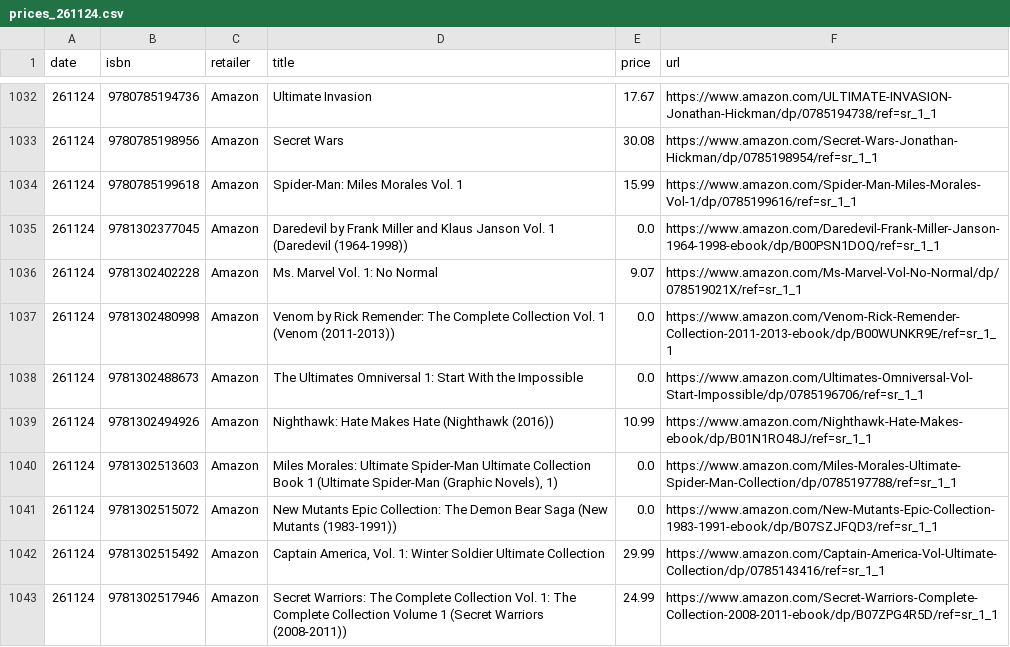
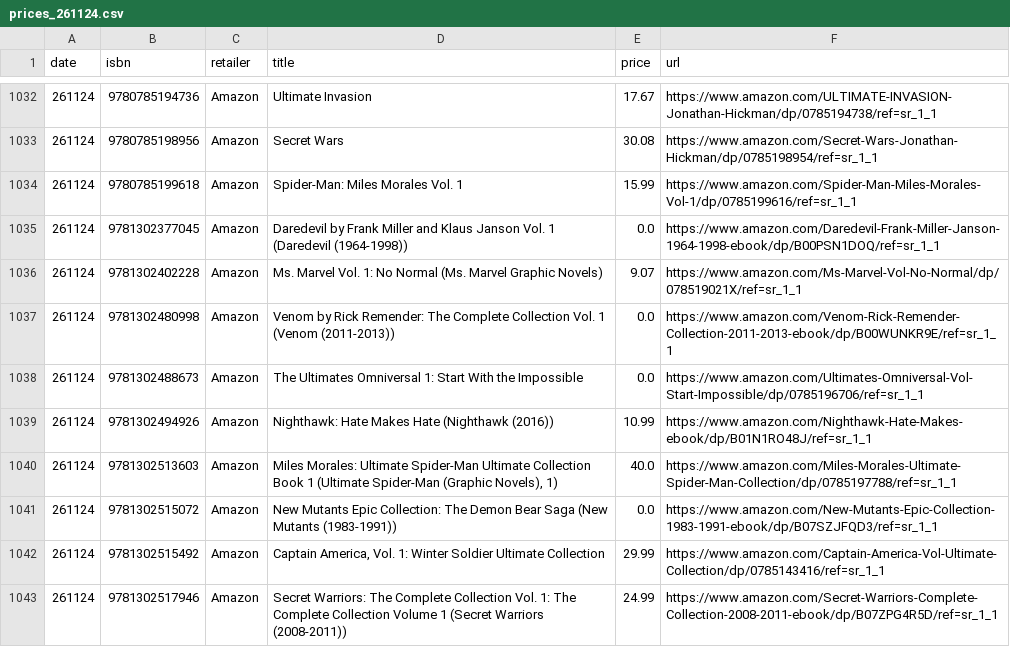
Before and after one commit to grayespinoza/graphic-novel-price-database, a CSV file: prices/prices_261124.csv, drawn as a sheet; only a part is shown, gaps mark what is left out; the diff covers the shown part only.

```diff
--- a/prices/prices_261124.csv
+++ b/prices/prices_261124.csv
@@ -1035,3 +1035,3 @@ date,isbn,retailer,title,price,url
 261124,9781302377045,Amazon,Daredevil by Frank Miller and Klaus Janson Vol. 1 (Daredevil (1964-1998)),0.0,https://www.amazon.com/Daredevil-Frank-Miller-Janson-1964-1998-ebook/dp/B00PSN1DOQ/ref=sr_1_1
-261124,9781302402228,Amazon,Ms. Marvel Vol. 1: No Normal,9.07,https://www.amazon.com/Ms-Marvel-Vol-No-Normal/dp/078519021X/ref=sr_1_1
+261124,9781302402228,Amazon,Ms. Marvel Vol. 1: No Normal (Ms. Marvel Graphic Novels),9.07,https://www.amazon.com/Ms-Marvel-Vol-No-Normal/dp/078519021X/ref=sr_1_1
 261124,9781302480998,Amazon,Venom by Rick Remender: The Complete Collection Vol. 1 (Venom (2011-2013)),0.0,https://www.amazon.com/Venom-Rick-Remender-Collection-2011-2013-ebook/dp/B00WUNKR9E/ref=sr_1_1
@@ -1039,3 +1039,3 @@ date,isbn,retailer,title,price,url
 261124,9781302494926,Amazon,Nighthawk: Hate Makes Hate (Nighthawk (2016)),10.99,https://www.amazon.com/Nighthawk-Hate-Makes-ebook/dp/B01N1RO48J/ref=sr_1_1
-261124,9781302513603,Amazon,"Miles Morales: Ultimate Spider-Man Ultimate Collection Book 1 (Ultimate Spider-Man (Graphic Novels), 1)",0.0,https://www.amazon.com/Miles-Morales-Ultimate-Spider-Man-Collection/dp/0785197788/ref=sr_1_1
+261124,9781302513603,Amazon,"Miles Morales: Ultimate Spider-Man Ultimate Collection Book 1 (Ultimate Spider-Man (Graphic Novels), 1)",40.0,https://www.amazon.com/Miles-Morales-Ultimate-Spider-Man-Collection/dp/0785197788/ref=sr_1_1
 261124,9781302515072,Amazon,New Mutants Epic Collection: The Demon Bear Saga (New Mutants (1983-1991)),0.0,https://www.amazon.com/New-Mutants-Epic-Collection-1983-1991-ebook/dp/B07SZJFQD3/ref=sr_1_1
```
Also changed, not shown: 64 edited cells elsewhere in this file.
